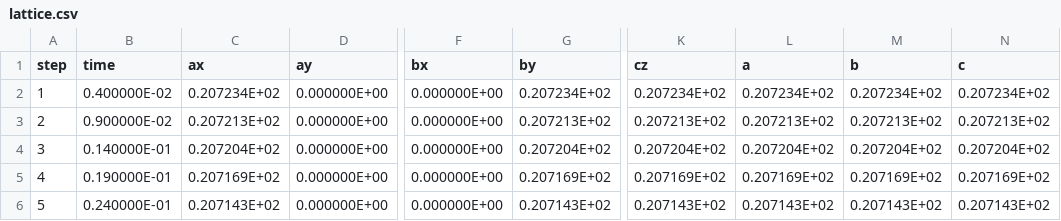
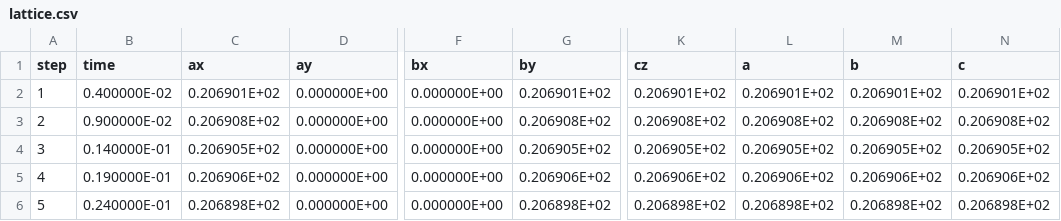
Before and after one commit to flavianowilliams/HICOLM3, a CSV file: examples/H2O/md/lattice.csv, drawn as a sheet; only a part is shown, gaps mark what is left out; the diff covers the shown part only; the diff names each change by its address in the sheet, - before the commit and + after, or states it on an @@ line.

```diff
--- a/examples/H2O/md/lattice.csv
+++ b/examples/H2O/md/lattice.csv
-C2 (ax): 0.207234E+02
+C2 (ax): 0.206901E+02
-G2 (by): 0.207234E+02
+G2 (by): 0.206901E+02
-K2 (cz): 0.207234E+02
+K2 (cz): 0.206901E+02
-L2 (a): 0.207234E+02
+L2 (a): 0.206901E+02
-M2 (b): 0.207234E+02
+M2 (b): 0.206901E+02
-N2 (c): 0.207234E+02
+N2 (c): 0.206901E+02
-C3 (ax): 0.207213E+02
+C3 (ax): 0.206908E+02
-G3 (by): 0.207213E+02
+G3 (by): 0.206908E+02
-K3 (cz): 0.207213E+02
+K3 (cz): 0.206908E+02
-L3 (a): 0.207213E+02
+L3 (a): 0.206908E+02
-M3 (b): 0.207213E+02
+M3 (b): 0.206908E+02
-N3 (c): 0.207213E+02
+N3 (c): 0.206908E+02
-C4 (ax): 0.207204E+02
+C4 (ax): 0.206905E+02
-G4 (by): 0.207204E+02
+G4 (by): 0.206905E+02
-K4 (cz): 0.207204E+02
+K4 (cz): 0.206905E+02
-L4 (a): 0.207204E+02
+L4 (a): 0.206905E+02
-M4 (b): 0.207204E+02
+M4 (b): 0.206905E+02
-N4 (c): 0.207204E+02
+N4 (c): 0.206905E+02
-C5 (ax): 0.207169E+02
+C5 (ax): 0.206906E+02
-G5 (by): 0.207169E+02
+G5 (by): 0.206906E+02
-K5 (cz): 0.207169E+02
+K5 (cz): 0.206906E+02
-L5 (a): 0.207169E+02
+L5 (a): 0.206906E+02
-M5 (b): 0.207169E+02
+M5 (b): 0.206906E+02
-N5 (c): 0.207169E+02
+N5 (c): 0.206906E+02
-C6 (ax): 0.207143E+02
+C6 (ax): 0.206898E+02
-G6 (by): 0.207143E+02
+G6 (by): 0.206898E+02
-K6 (cz): 0.207143E+02
+K6 (cz): 0.206898E+02
-L6 (a): 0.207143E+02
+L6 (a): 0.206898E+02
-M6 (b): 0.207143E+02
+M6 (b): 0.206898E+02
-N6 (c): 0.207143E+02
+N6 (c): 0.206898E+02
```
Also changed, not shown: 90 edited cells elsewhere in this file, examples/H2O/md/thermodynamics.csv, 4 other files.
